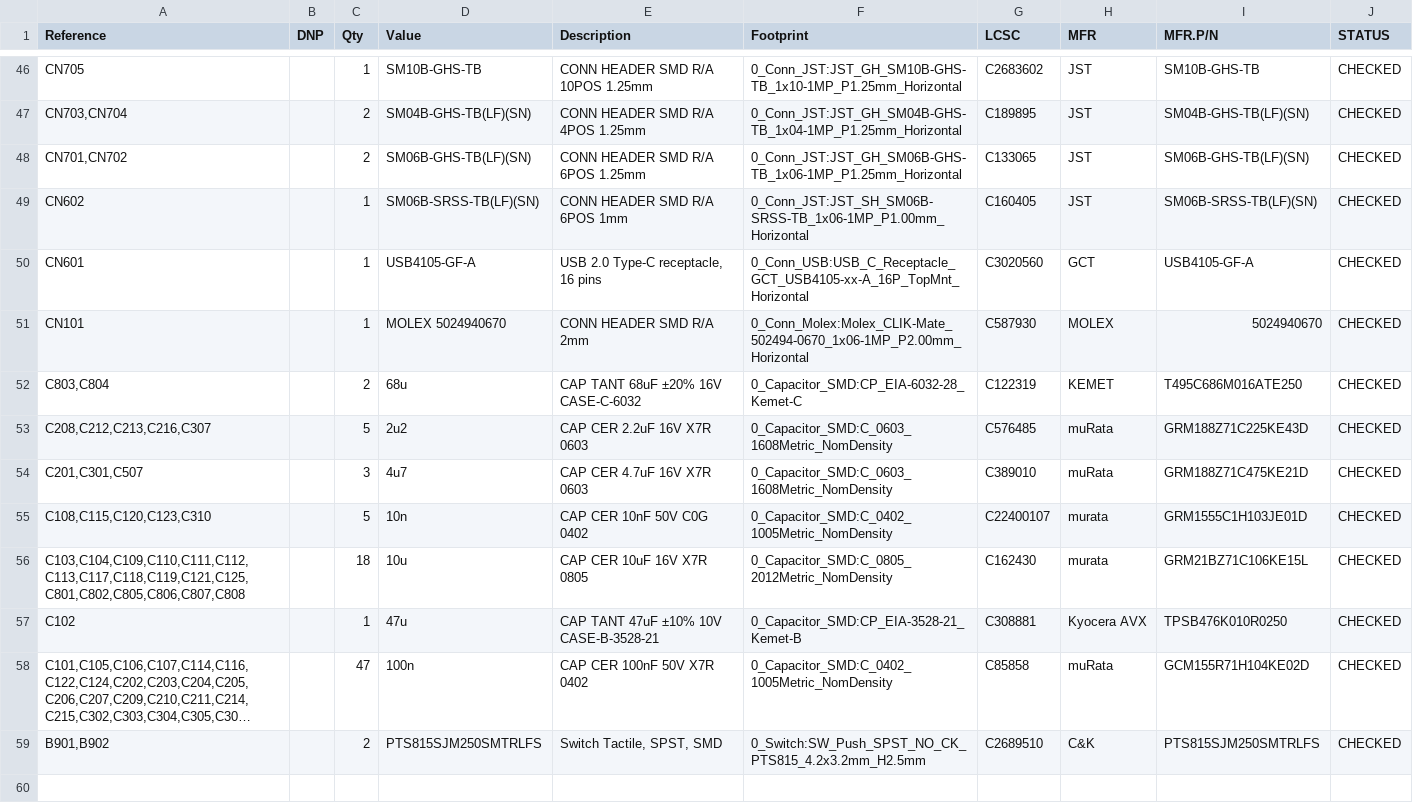
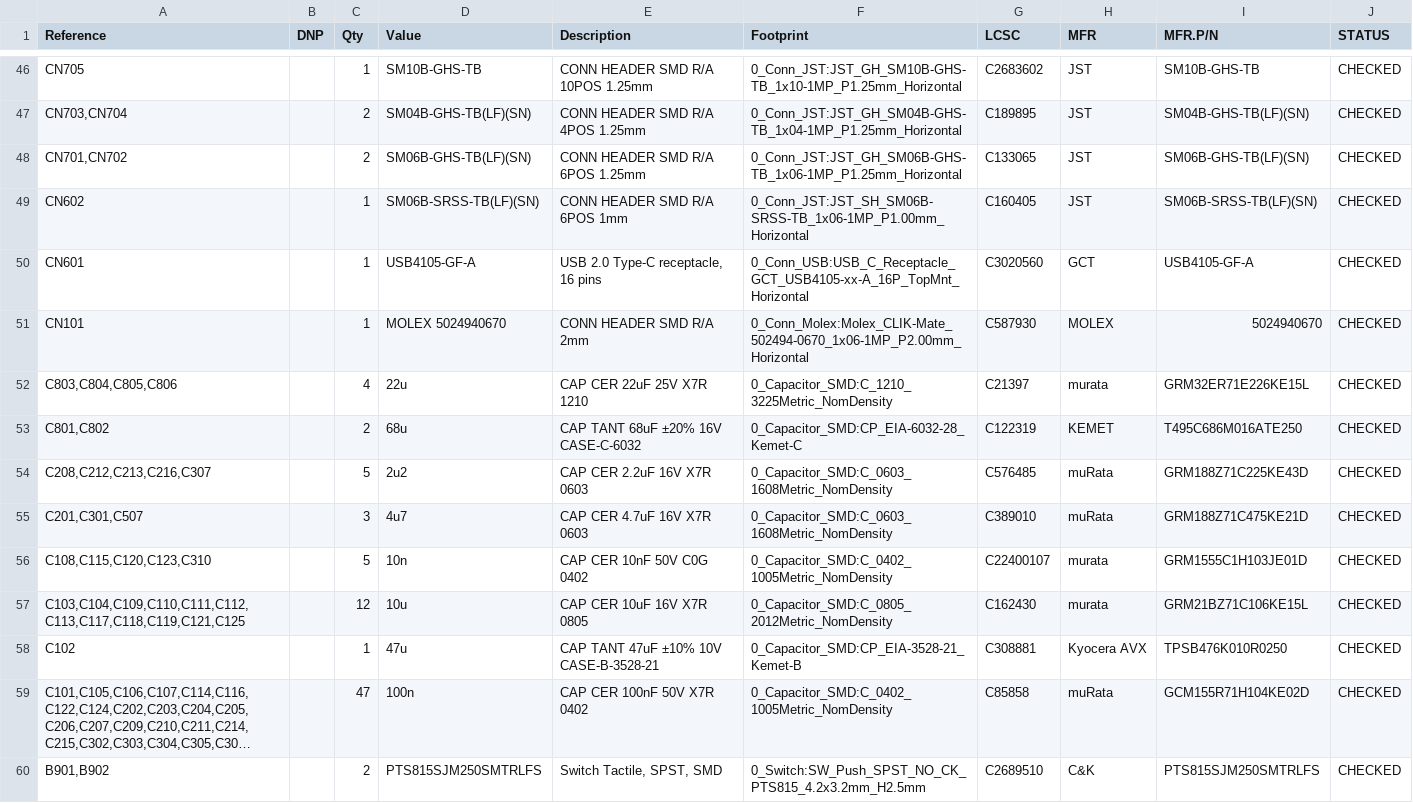
Before and after one commit to Natchpai/AeroOptix-Horizon, a CSV file: hardware/AO-Horizon/documents/manufacturing/Assembly/BOM/BOM_AO-Horizon_rev-A_2026-11-22.csv, drawn as a sheet; only a part is shown, gaps mark what is left out; long unchanged cells end in ….

Commit message:
chore(sch): set +6V ceramics to 22 uF 1210 and re-annotate C801 to C806
The four +6V ceramics are GRM32ER71E226KE15L (22 uF 25 V X7R 1210) with Value 22u to match the MPN. The 68 uF tantalums are now C801 and C802. BOM CSV re-exported; ERC report 10:24, 0 errors, 0 warnings. PCB not yet updated from the schematic.

```diff
--- a/hardware/AO-Horizon/documents/manufacturing/Assembly/BOM/BOM_AO-Horizon_rev-A_2026-11-22.csv
+++ b/hardware/AO-Horizon/documents/manufacturing/Assembly/BOM/BOM_AO-Horizon_rev-A_2026-11-22.csv
@@ -51,3 +51,4 @@
 "CN101","","1","MOLEX 5024940670","CONN HEADER SMD R/A 2mm","0_Conn_Molex:Molex_CLIK-Mate_502494-0670_1x06-1MP_P2.00mm_Horizontal","C587930","MOLEX","5024940670","CHECKED"
-"C803,C804","","2","68u","CAP TANT 68uF ±20% 16V CASE-C-6032","0_Capacitor_SMD:CP_EIA-6032-28_Kemet-C","C122319","KEMET","T495C686M016ATE250","CHECKED"
+"C803,C804,C805,C806","","4","22u","CAP CER 22uF 25V X7R 1210","0_Capacitor_SMD:C_1210_3225Metric_NomDensity","C21397","murata","GRM32ER71E226KE15L","CHECKED"
+"C801,C802","","2","68u","CAP TANT 68uF ±20% 16V CASE-C-6032","0_Capacitor_SMD:CP_EIA-6032-28_Kemet-C","C122319","KEMET","T495C686M016ATE250","CHECKED"
 "C208,C212,C213,C216,C307","","5","2u2","CAP CER 2.2uF 16V X7R 0603","0_Capacitor_SMD:C_0603_1608Metric_NomDensity","C576485","muRata","GRM188Z71C225KE43D","CHECKED"
@@ -55,3 +56,3 @@
 "C108,C115,C120,C123,C310","","5","10n","CAP CER 10nF 50V C0G 0402","0_Capacitor_SMD:C_0402_1005Metric_NomDensity","C22400107","murata","GRM1555C1H103JE01D","CHECKED"
-"C103,C104,C109,C110,C111,C112,C113,C117,C118,C119,C121,C125,C801,C802,C805,C806,C807,C808","","18","10u","CAP CER 10uF 16V X7R 0805","0_Capacitor_SMD:C_0805_2012Metric_NomDensity","C162430","murata","GRM21BZ71C106KE15L","CHECKED"
+"C103,C104,C109,C110,C111,C112,C113,C117,C118,C119,C121,C125","","12","10u","CAP CER 10uF 16V X7R 0805","0_Capacitor_SMD:C_0805_2012Metric_NomDensity","C162430","murata","GRM21BZ71C106KE15L","CHECKED"
 "C102","","1","47u","CAP TANT 47uF ±10% 10V CASE-B-3528-21","0_Capacitor_SMD:CP_EIA-3528-21_Kemet-B","C308881","Kyocera AVX","TPSB476K010R0250","CHECKED"
```
Also changed, not shown: 2 other files.
